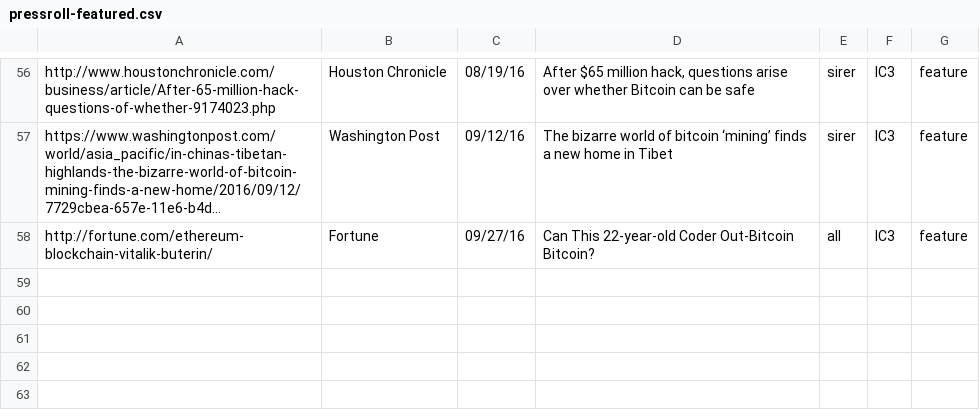
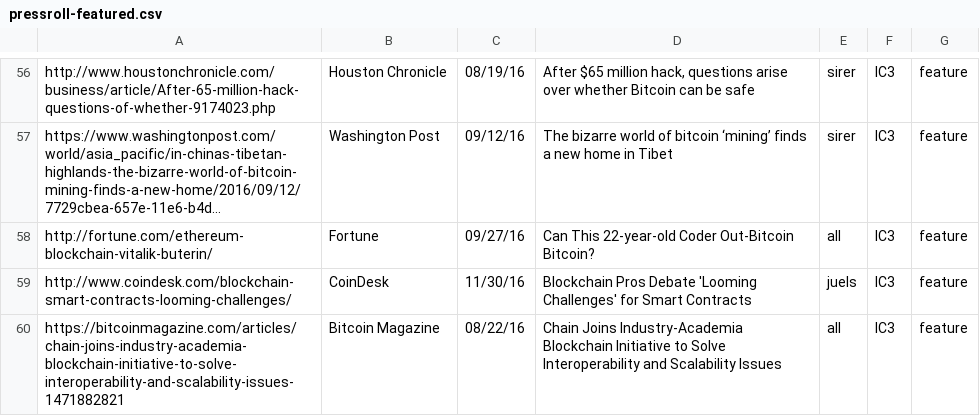
Before and after one commit to initc3/ic3-website, a CSV file: content/press/pressroll-featured.csv, drawn as a sheet; only a part is shown, gaps mark what is left out; long unchanged cells end in …; the diff names each change by its address in the sheet, - before the commit and + after, or states it on an @@ line.

```diff
--- a/content/press/pressroll-featured.csv
+++ b/content/press/pressroll-featured.csv
+row 59: http://www.coindesk.com/blockchain-smart-contracts-looming-challenges/ | CoinDesk | 11/30/16 | Blockchain Pros Debate 'Looming Challenges' for Smart Contracts | juels | IC3 | feature
+row 60: https://bitcoinmagazine.com/articles/chain-joins-industry-academia-blockchain-initiative-to-solve-interoperability-and-scalability-issues-1471882821 | Bitcoin Magazine | 08/22/16 | Chain Joins Industry-Academia Blockchain Initiative to Solve Interoperability and Scalability Issues | all | IC3 | feature
```
Also changed, not shown: content/press/pressroll-all.csv, content/press/pressroll.csv, 1 other file.
